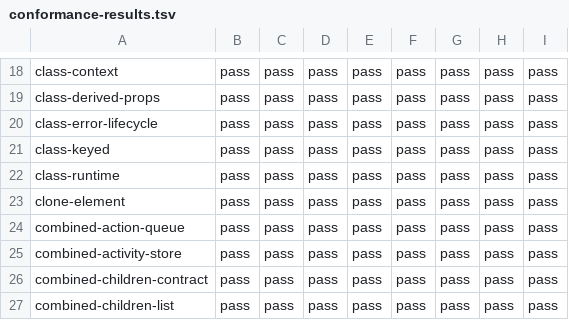
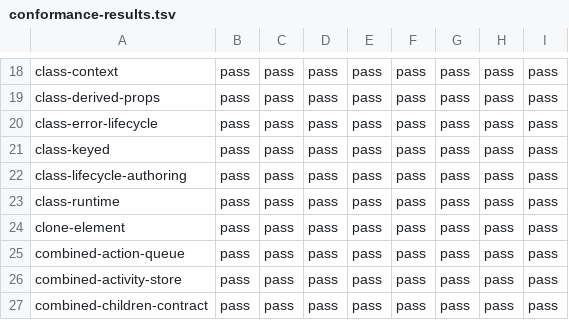
Before and after one commit to lmrrcc/jx, a TSV file: docs/evidence/conformance-results.tsv, drawn as a sheet; only a part is shown, gaps mark what is left out; the shorter side is filled out with more unchanged rows; the diff names each change by its address in the sheet, - before the commit and + after, or states it on an @@ line.

```diff
--- a/docs/evidence/conformance-results.tsv
+++ b/docs/evidence/conformance-results.tsv
+row 22: class-lifecycle-authoring | pass | pass | pass | pass | pass | pass | pass | pass
```
Also changed, not shown: docs/evidence/capabilities.tsv, docs/evidence/conformance.tsv, 21 other files.
